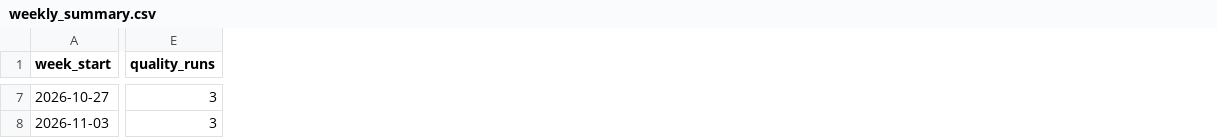
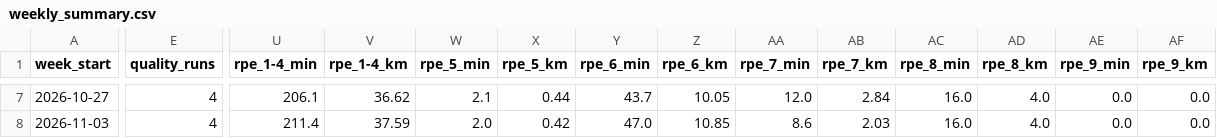
Before and after one commit to harel05333-oss/-, a CSV file: coach-agent/examples/output/harel/noa/weekly_summary.csv, drawn as a sheet; only a part is shown, gaps mark what is left out; the diff covers the shown part only; the diff names each change by its address in the sheet, - before the commit and + after, or states it on an @@ line.

```diff
--- a/coach-agent/examples/output/harel/noa/weekly_summary.csv
+++ b/coach-agent/examples/output/harel/noa/weekly_summary.csv
+column U (rpe_1-4_min), rows 7-8: 206.1 | 211.4
+column V (rpe_1-4_km), rows 7-8: 36.62 | 37.59
+column W (rpe_5_min), rows 7-8: 2.1 | 2.0
+column X (rpe_5_km), rows 7-8: 0.44 | 0.42
+column Y (rpe_6_min), rows 7-8: 43.7 | 47.0
+column Z (rpe_6_km), rows 7-8: 10.05 | 10.85
+column AA (rpe_7_min), rows 7-8: 12.0 | 8.6
+column AB (rpe_7_km), rows 7-8: 2.84 | 2.03
+column AC (rpe_8_min), rows 7-8: 16.0 | 16.0
+column AD (rpe_8_km), rows 7-8: 4.0 | 4.0
+column AE (rpe_9_min), rows 7-8: 0.0 | 0.0
+column AF (rpe_9_km), rows 7-8: 0.0 | 0.0
-E7:E8 (quality_runs): 3
+E7:E8 (quality_runs): 4
```
Also changed, not shown: 93 edited cells elsewhere in this file, coach-agent/examples/data/noa.csv, coach-agent/examples/output/harel/dana/workouts.csv, 49 other files.
